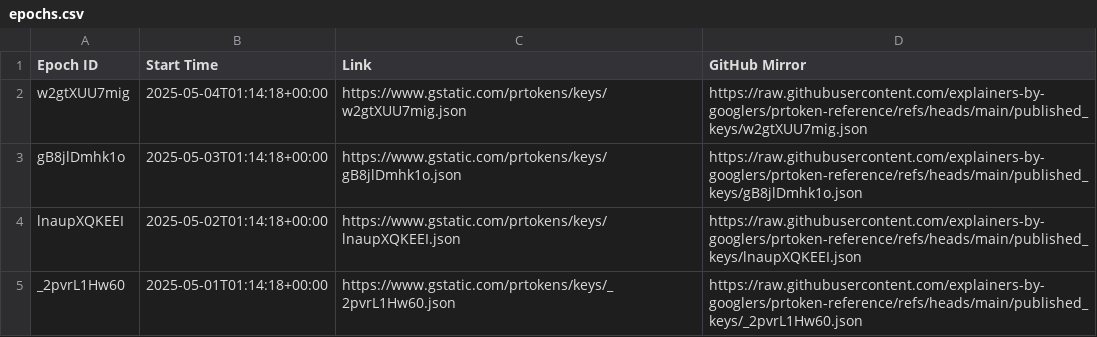
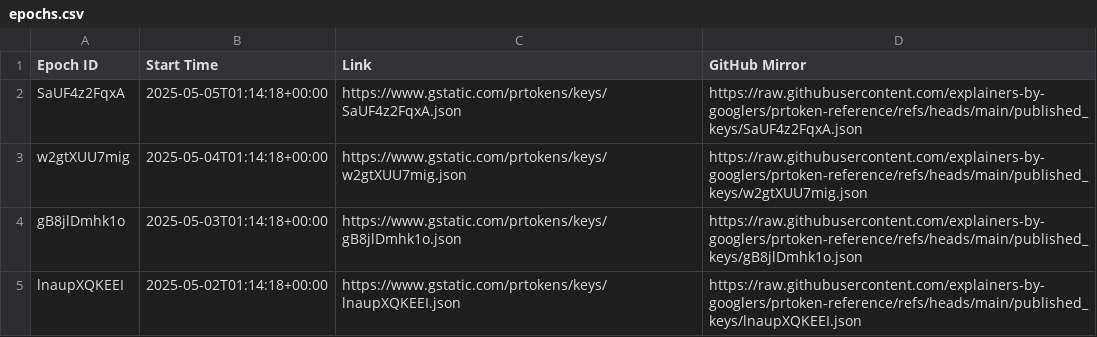
Before and after one commit to explainers-by-googlers/prtoken-reference, a CSV file: published_keys/epochs.csv, drawn as a sheet; only a part is shown; the shorter side is filled out with more unchanged rows; the diff names each change by its address in the sheet, - before the commit and + after, or states it on an @@ line.

Commit message:
Publish revealed keys for epoch SaUF4z2FqxA
PiperOrigin-RevId: 755826078
Change-Id: I042384a5e684c829d43b8d73d28a84f7c3fe98dc

```diff
--- a/published_keys/epochs.csv
+++ b/published_keys/epochs.csv
+row 2: SaUF4z2FqxA | 2025-05-05T01:14:18+00:00 | https://www.gstatic.com/prtokens/keys/SaUF4z2FqxA.json | https://raw.githubusercontent.com/explainers-by-googlers/prtoken-reference/refs/heads/main/published_keys/SaUF4z2FqxA.json
```
Also changed, not shown: 1 other file.
